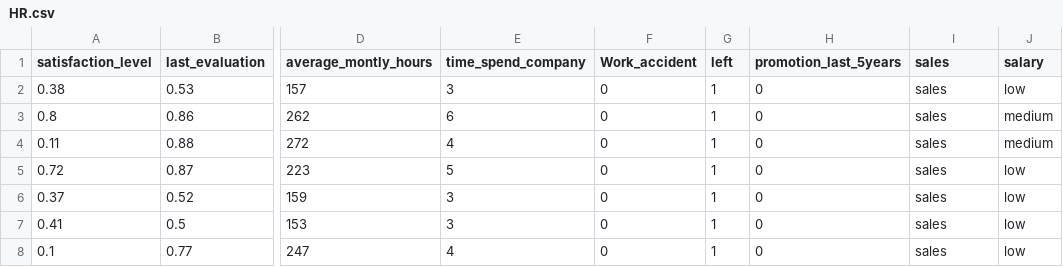
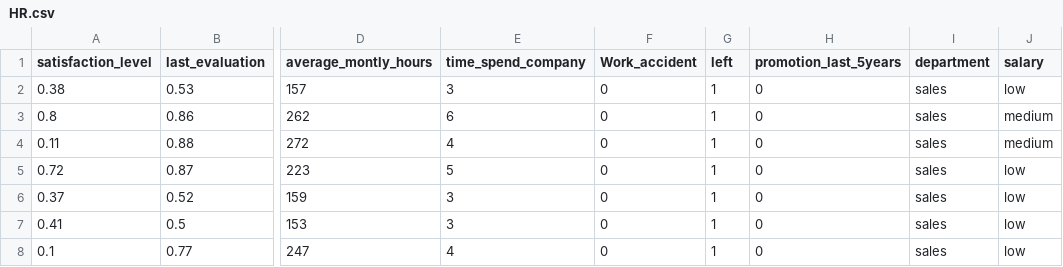
Before and after one commit to Dmitrsl/netology_python, a CSV file: diploma/HR.csv, drawn as a sheet; only a part is shown, gaps mark what is left out; the diff names each change by its address in the sheet, - before the commit and + after, or states it on an @@ line.

Commit message:
diploma

```diff
--- a/diploma/HR.csv
+++ b/diploma/HR.csv
-I1: sales
+I1: department
```
Also changed, not shown: 1 other file.
